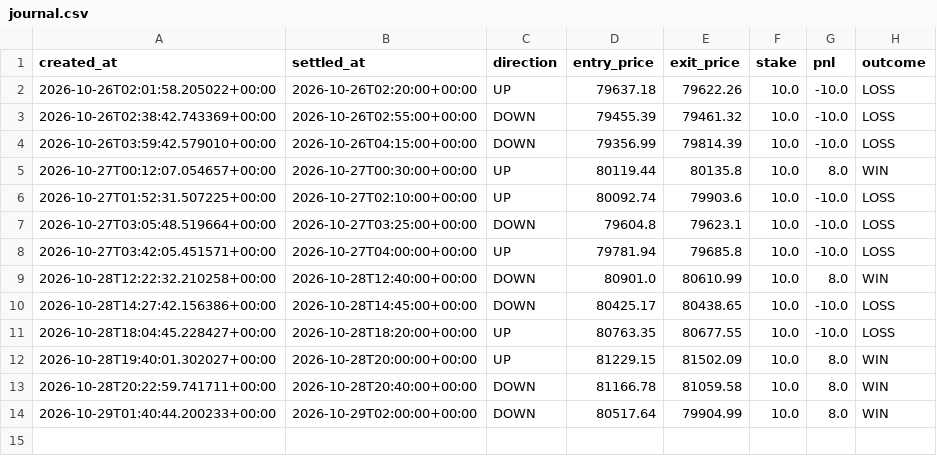
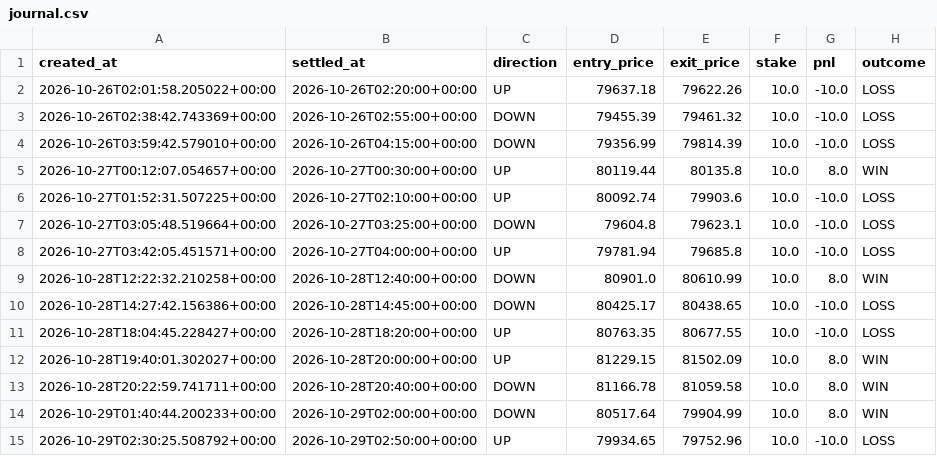
Before and after one commit to fattymyway-ui/bitcoin-paper-bot-v2, a CSV file: data/journal.csv, drawn as a sheet; the diff names each change by its address in the sheet, - before the commit and + after, or states it on an @@ line.

```diff
--- a/data/journal.csv
+++ b/data/journal.csv
+row 15: 2026-10-29T02:30:25.508792+00:00 | 2026-10-29T02:50:00+00:00 | UP | 79934.65 | 79752.96 | 10.0 | -10.0 | LOSS
```
Also changed, not shown: 1 other file.
